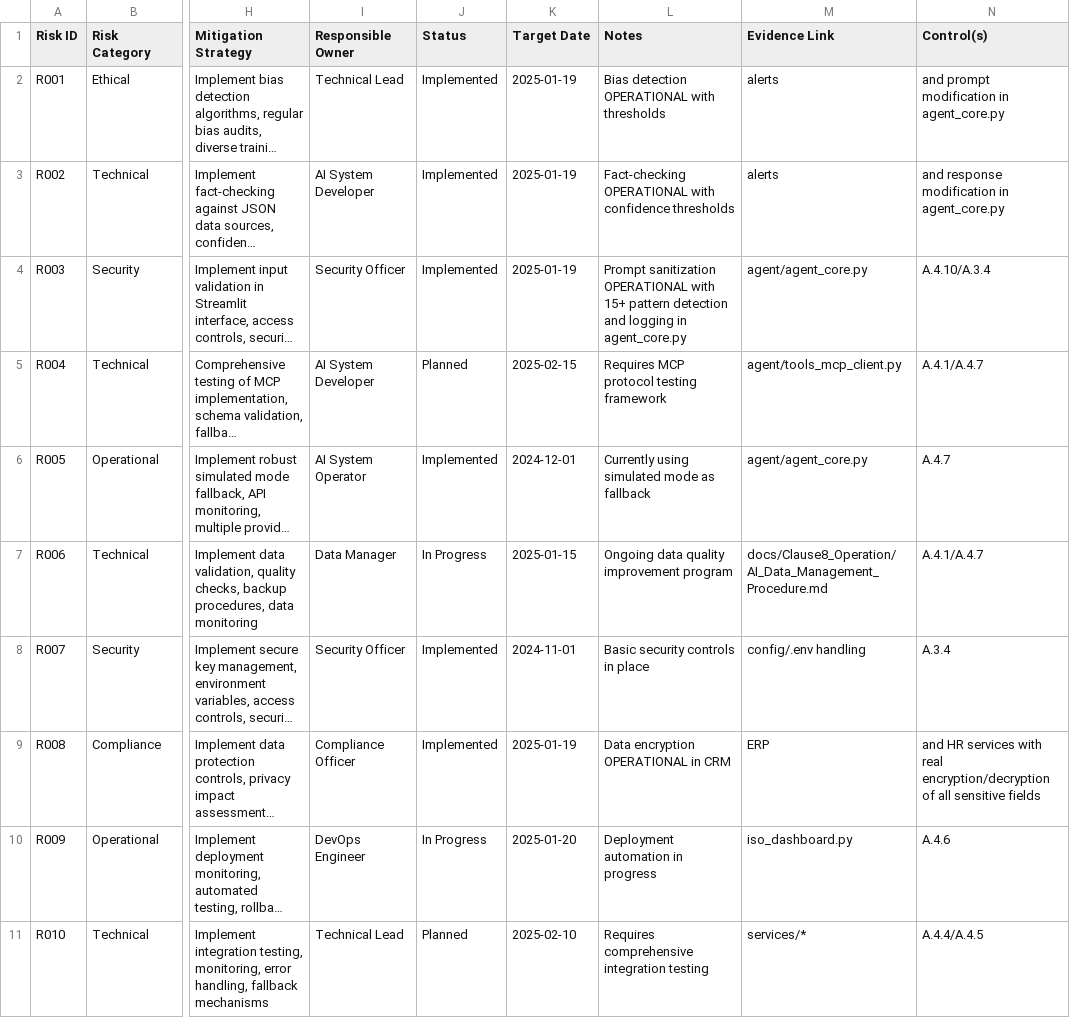
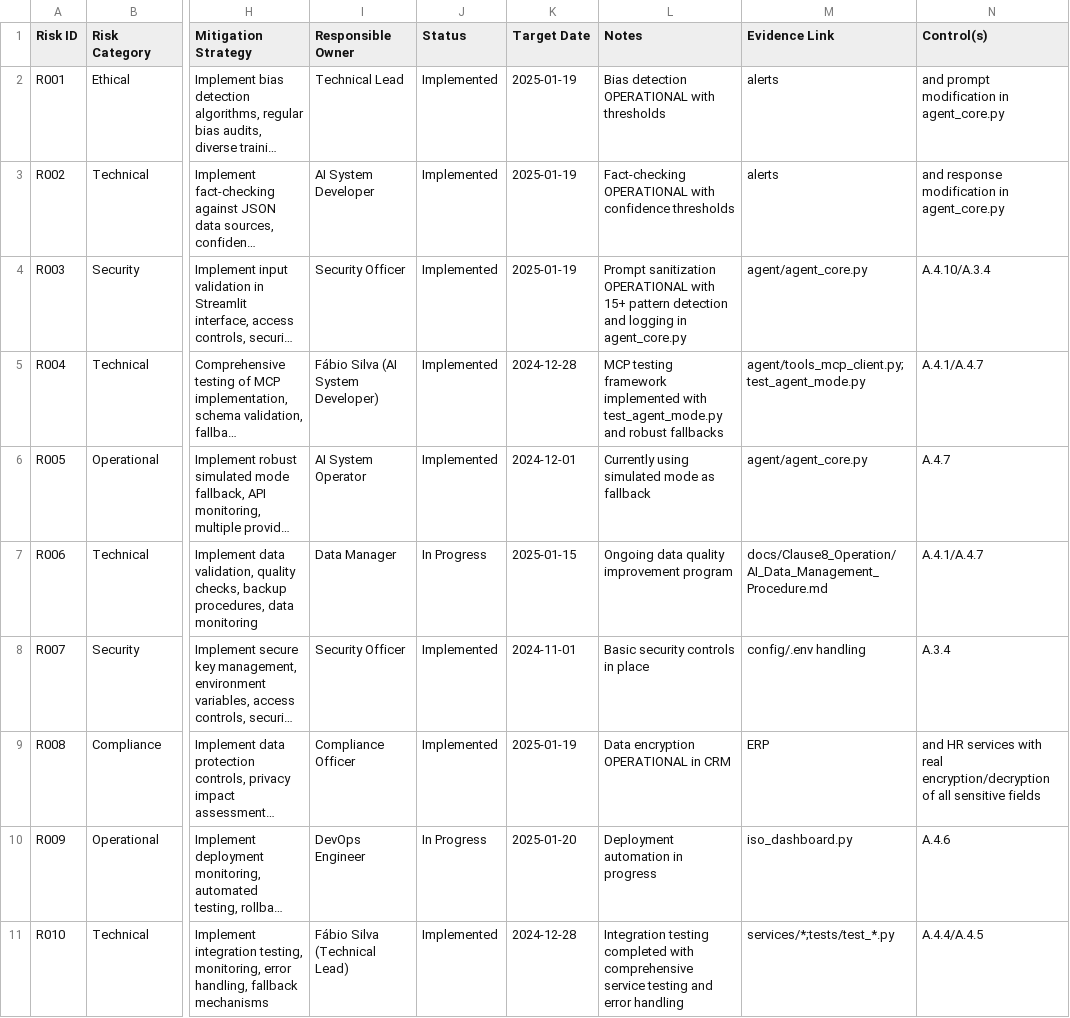
Before and after one commit to onchainlabs1/llm-agent-mcp, a CSV file: docs/Clause6_Planning_new/AI_Risk_Register.csv, drawn as a sheet; only a part is shown, gaps mark what is left out; long unchanged cells end in …; the diff names each change by its address in the sheet, - before the commit and + after, or states it on an @@ line.

```diff
--- a/docs/Clause6_Planning_new/AI_Risk_Register.csv
+++ b/docs/Clause6_Planning_new/AI_Risk_Register.csv
-I5 (Responsible Owner): AI System Developer
+I5 (Responsible Owner): Fábio Silva (AI System Developer)
-J5 (Status): Planned
+J5 (Status): Implemented
-K5 (Target Date): 2025-02-15
+K5 (Target Date): 2024-12-28
-L5 (Notes): Requires MCP protocol testing framework
+L5 (Notes): MCP testing framework implemented with test_agent_mode.py and robust fallbacks
-M5 (Evidence Link): agent/tools_mcp_client.py
+M5 (Evidence Link): agent/tools_mcp_client.py;test_agent_mode.py
-I11 (Responsible Owner): Technical Lead
+I11 (Responsible Owner): Fábio Silva (Technical Lead)
-J11 (Status): Planned
+J11 (Status): Implemented
-K11 (Target Date): 2025-02-10
+K11 (Target Date): 2024-12-28
-L11 (Notes): Requires comprehensive integration testing
+L11 (Notes): Integration testing completed with comprehensive service testing and error handling
-M11 (Evidence Link): services/*
+M11 (Evidence Link): services/*;tests/test_*.py
```
Also changed, not shown: docs/Clause6_Planning_new/Statement_of_Applicability.csv, 8 other files.
